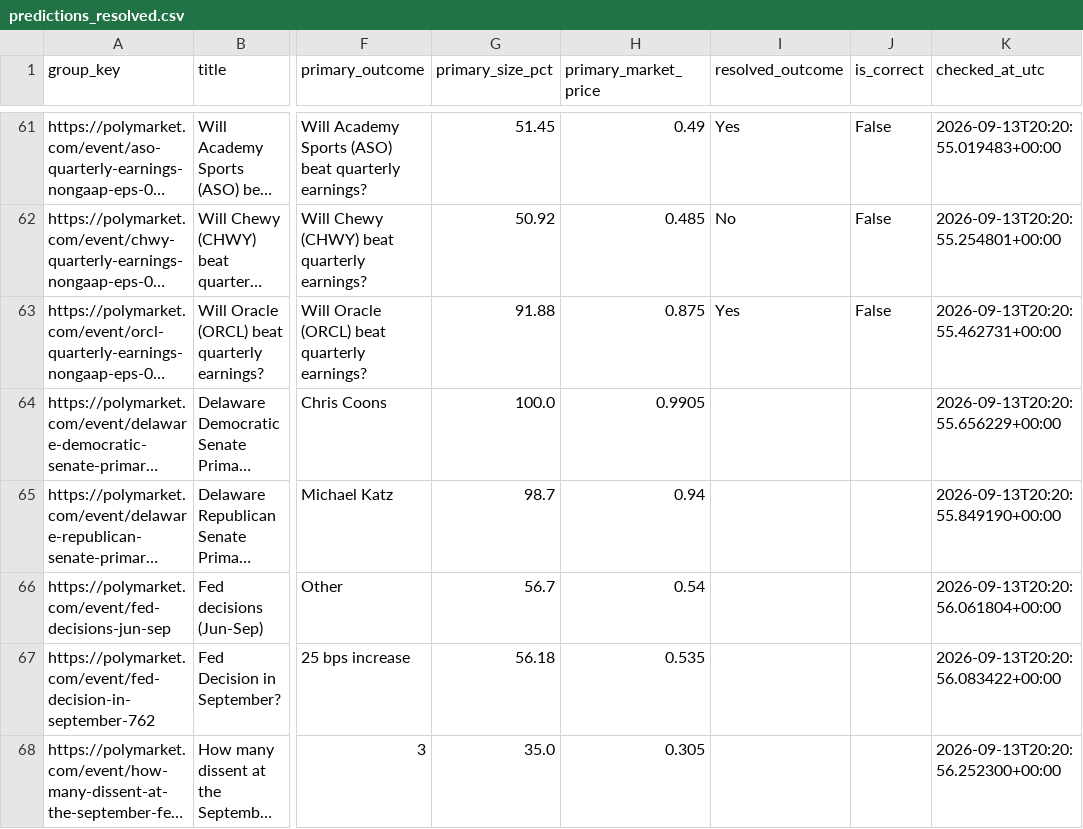
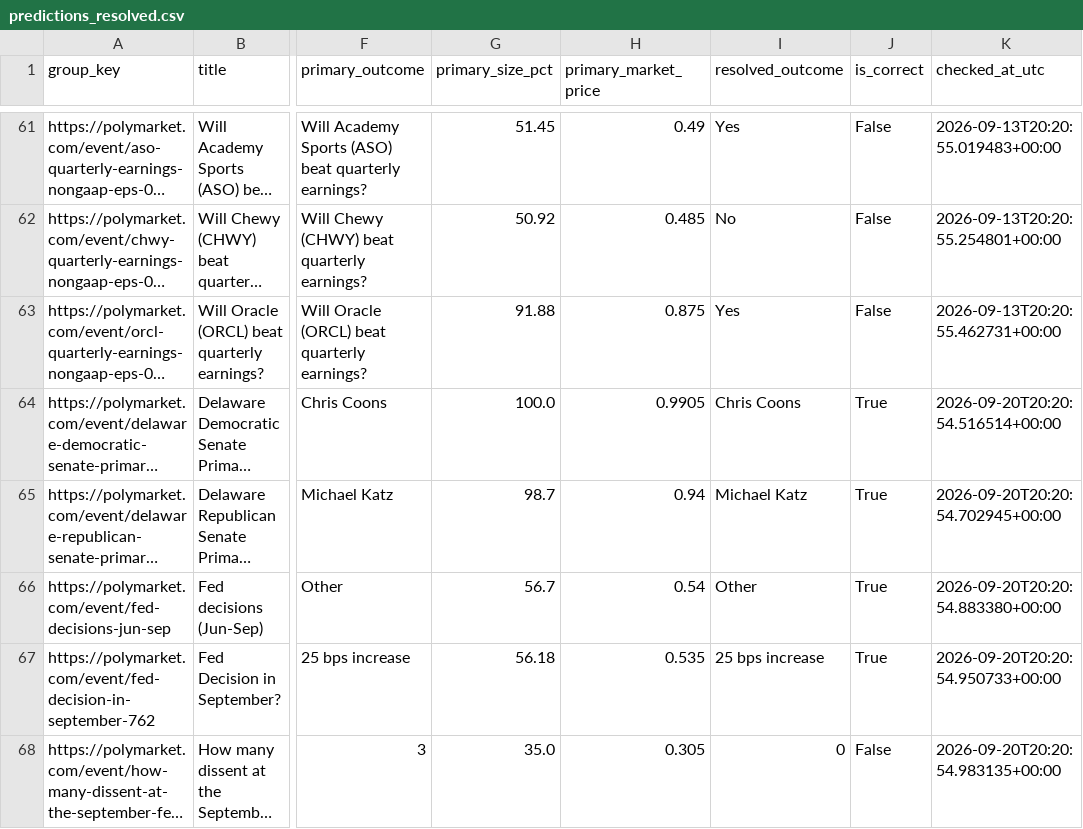
Before and after one commit to ericlamar008/PolyBet, a CSV file: predictions_resolved.csv, drawn as a sheet; only a part is shown, gaps mark what is left out; long unchanged cells end in …; the diff covers the shown part only; the diff names each change by its address in the sheet, - before the commit and + after, or states it on an @@ line.

```diff
--- a/predictions_resolved.csv
+++ b/predictions_resolved.csv
-I64 (resolved_outcome): (empty)
+I64 (resolved_outcome): Chris Coons
-J64:J67 (is_correct): (empty)
+J64:J67 (is_correct): True
-K64 (checked_at_utc): 2026-09-13T20:20:55.656229+00:00
+K64 (checked_at_utc): 2026-09-20T20:20:54.516514+00:00
-I65 (resolved_outcome): (empty)
+I65 (resolved_outcome): Michael Katz
-K65 (checked_at_utc): 2026-09-13T20:20:55.849190+00:00
+K65 (checked_at_utc): 2026-09-20T20:20:54.702945+00:00
-I66 (resolved_outcome): (empty)
+I66 (resolved_outcome): Other
-K66 (checked_at_utc): 2026-09-13T20:20:56.061804+00:00
+K66 (checked_at_utc): 2026-09-20T20:20:54.883380+00:00
-I67 (resolved_outcome): (empty)
+I67 (resolved_outcome): 25 bps increase
-K67 (checked_at_utc): 2026-09-13T20:20:56.083422+00:00
+K67 (checked_at_utc): 2026-09-20T20:20:54.950733+00:00
-I68 (resolved_outcome): (empty)
+I68 (resolved_outcome): 0
-J68 (is_correct): (empty)
+J68 (is_correct): False
-K68 (checked_at_utc): 2026-09-13T20:20:56.252300+00:00
+K68 (checked_at_utc): 2026-09-20T20:20:54.983135+00:00
```
Also changed, not shown: 2 added rows and 13 edited cells elsewhere in this file, 1 other file.
